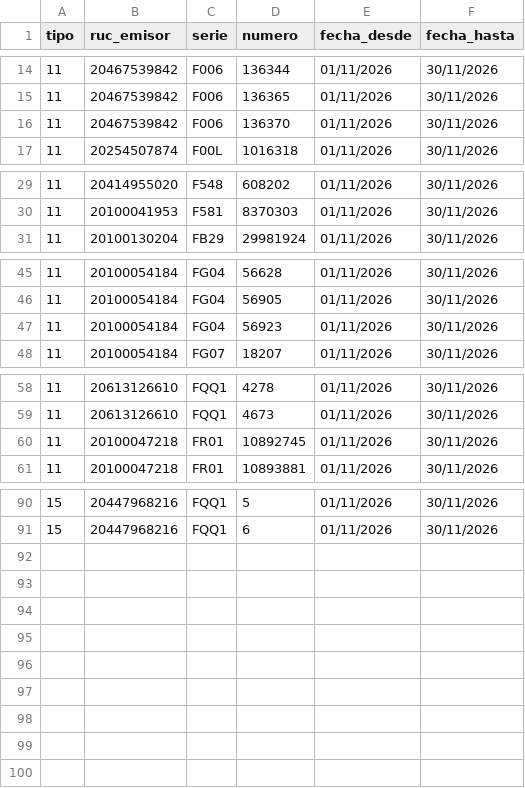
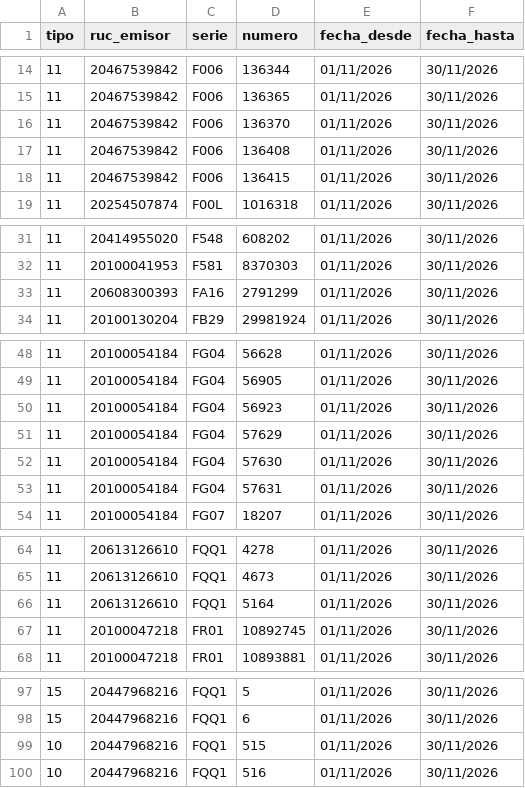
Before and after one commit to Aquivan/Claude, a CSV file: sire/20447968216/facturas.csv, drawn as a sheet; only a part is shown, gaps mark what is left out.

```diff
--- a/sire/20447968216/facturas.csv
+++ b/sire/20447968216/facturas.csv
@@ -16,2 +16,4 @@ tipo,ruc_emisor,serie,numero,fecha_desde,fecha_hasta
 11,20467539842,F006,136370,01/11/2026,30/11/2026
+11,20467539842,F006,136408,01/11/2026,30/11/2026
+11,20467539842,F006,136415,01/11/2026,30/11/2026
 11,20254507874,F00L,1016318,01/11/2026,30/11/2026
@@ -30,2 +32,3 @@ tipo,ruc_emisor,serie,numero,fecha_desde,fecha_hasta
 11,20100041953,F581,8370303,01/11/2026,30/11/2026
+11,20608300393,FA16,2791299,01/11/2026,30/11/2026
 11,20100130204,FB29,29981924,01/11/2026,30/11/2026
@@ -47,2 +50,5 @@ tipo,ruc_emisor,serie,numero,fecha_desde,fecha_hasta
 11,20100054184,FG04,56923,01/11/2026,30/11/2026
+11,20100054184,FG04,57629,01/11/2026,30/11/2026
+11,20100054184,FG04,57630,01/11/2026,30/11/2026
+11,20100054184,FG04,57631,01/11/2026,30/11/2026
 11,20100054184,FG07,18207,01/11/2026,30/11/2026
@@ -59,2 +65,3 @@ tipo,ruc_emisor,serie,numero,fecha_desde,fecha_hasta
 11,20613126610,FQQ1,4673,01/11/2026,30/11/2026
+11,20613126610,FQQ1,5164,01/11/2026,30/11/2026
 11,20100047218,FR01,10892745,01/11/2026,30/11/2026
@@ -91 +98,3 @@ tipo,ruc_emisor,serie,numero,fecha_desde,fecha_hasta
 15,20447968216,FQQ1,6,01/11/2026,30/11/2026
+10,20447968216,FQQ1,515,01/11/2026,30/11/2026
+10,20447968216,FQQ1,516,01/11/2026,30/11/2026
```
Also changed, not shown: sire/20447968216/historico/202611/compras_propuesta.csv, sire/20447968216/historico/202611/reporte_parseado.csv, 31 other files.
